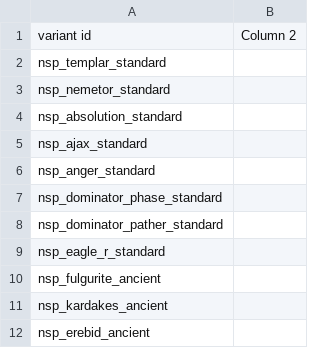
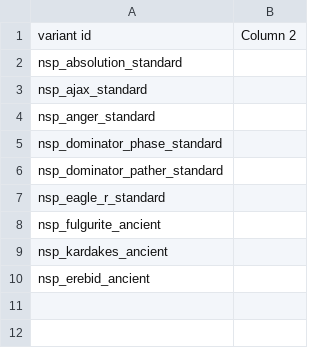
Before and after one commit to NEONN1111/XXARRA-S-VARIETY-PACK, a CSV file: data/config/title_screen_variants.csv, drawn as a sheet; the diff names each change by its address in the sheet, - before the commit and + after, or states it on an @@ line.

Commit message:
MagicBountyData change, removal of ships from Title Screen Variants CSV

```diff
--- a/data/config/title_screen_variants.csv
+++ b/data/config/title_screen_variants.csv
-row 2: nsp_templar_standard
-row 3: nsp_nemetor_standard
```
Also changed, not shown: 1 other file.
